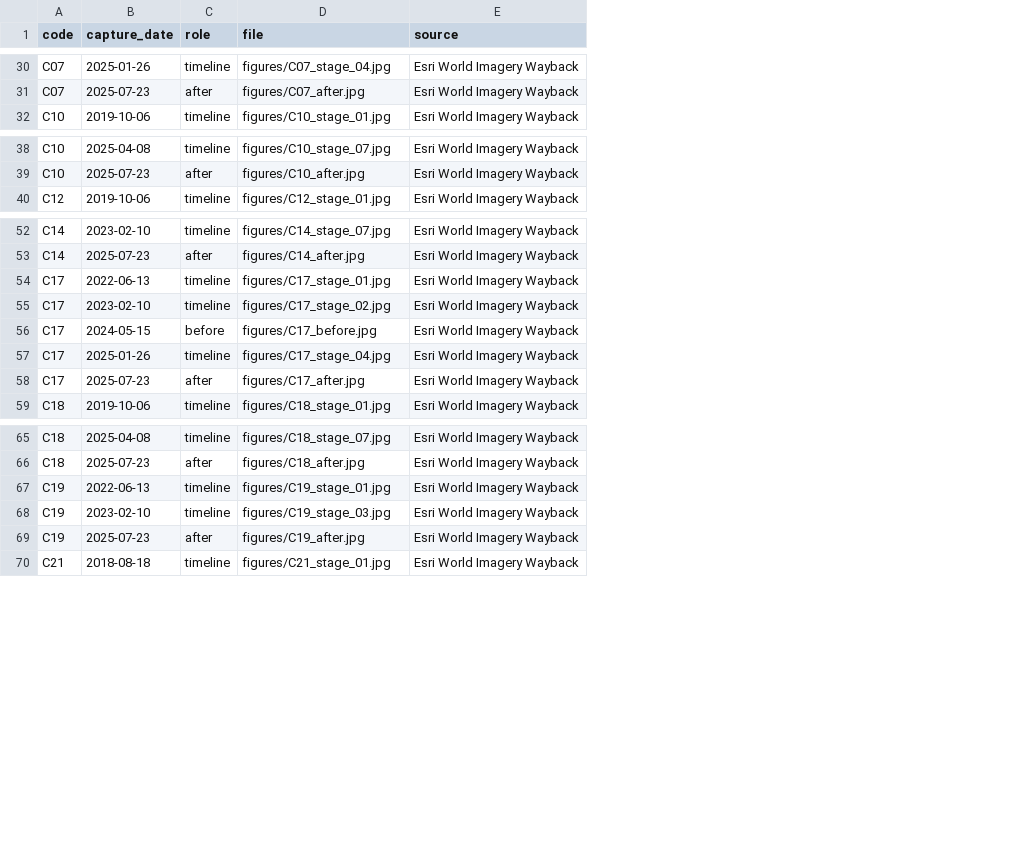
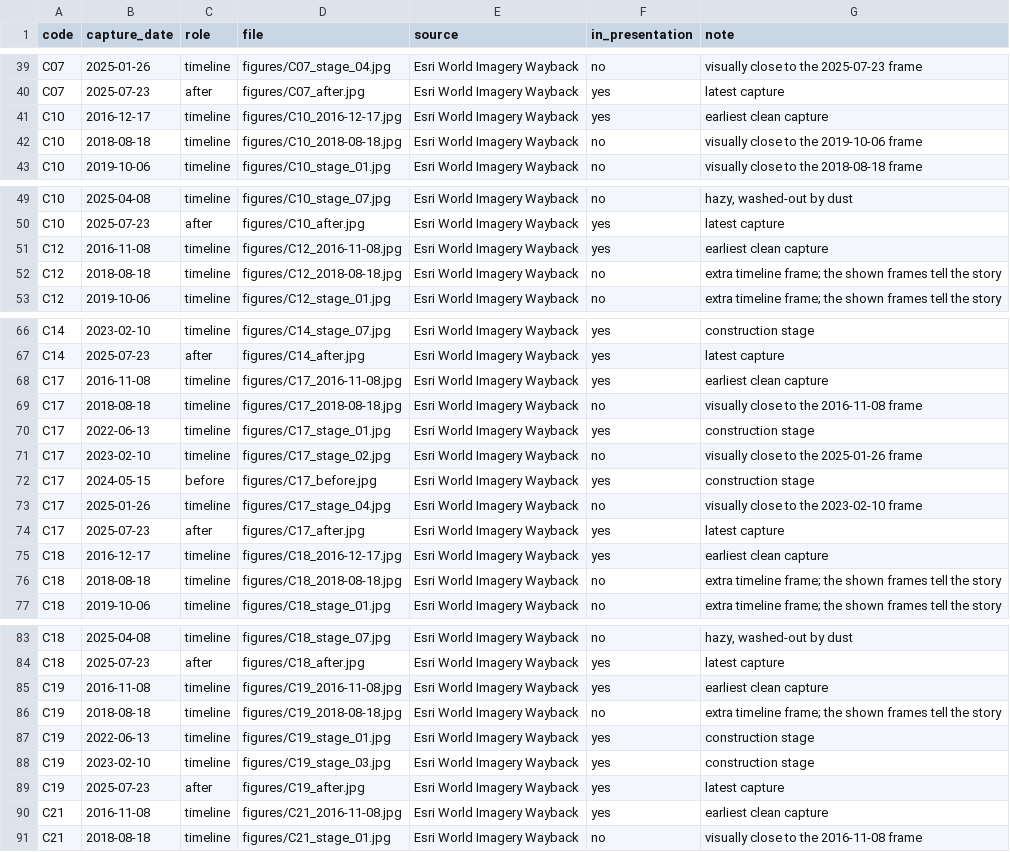
Before and after one commit to elsayedelmandoh/spaceeye-geoai, a CSV file: data/imagery/figures/index.csv, drawn as a sheet; only a part is shown, gaps mark what is left out; the diff covers the shown part only; the diff names each change by its address in the sheet, - before the commit and + after, or states it on an @@ line.

Commit message:
data: add older single-capture frames and per-compound comparison panels
Audit the 74 figures from the first release, add 21 clean 2016-2018 frames found
by probing older Wayback releases, and build one date-ordered comparison panel
per compound. Frames whose tiles repeat an earlier capture are dropped and the
partly stitched 2019 frame for one compound is rejected.

```diff
--- a/data/imagery/figures/index.csv
+++ b/data/imagery/figures/index.csv
+column F (in_presentation), rows 39-40: no | yes; row 43: no; rows 49-50: no | yes; row 53: no; rows 66-67: yes | yes; rows 70-74: yes | no | yes | no | yes; row 77: no; rows 83-84: no | yes; rows 87-89: all yes; row 91: no
+column G (note), rows 39-40: visually close to the 2025-07-23 frame | latest capture; row 43: visually close to the 2018-08-18 frame; rows 49-50: hazy, washed-out by dust | latest capture; row 53: extra timeline frame; the shown frames tell the story; rows 66-67: construction stage | latest capture; rows 70-74: construction stage | visually close to the 2025-01-26 frame | construction stage | visually close to the 2023-02-10 frame | latest capture; row 77: extra timeline frame; the shown frames tell the story; rows 83-84: hazy, washed-out by dust | latest capture; rows 87-89: construction stage | construction stage | latest capture; row 91: visually close to the 2016-11-08 frame
+row 41: C10 | 2016-12-17 | timeline | figures/C10_2016-12-17.jpg | Esri World Imagery Wayback | yes | earliest clean capture
+row 42: C10 | 2018-08-18 | timeline | figures/C10_2018-08-18.jpg | Esri World Imagery Wayback | no | visually close to the 2019-10-06 frame
+row 51: C12 | 2016-11-08 | timeline | figures/C12_2016-11-08.jpg | Esri World Imagery Wayback | yes | earliest clean capture
+row 52: C12 | 2018-08-18 | timeline | figures/C12_2018-08-18.jpg | Esri World Imagery Wayback | no | extra timeline frame; the shown frames tell the story
+row 68: C17 | 2016-11-08 | timeline | figures/C17_2016-11-08.jpg | Esri World Imagery Wayback | yes | earliest clean capture
+row 69: C17 | 2018-08-18 | timeline | figures/C17_2018-08-18.jpg | Esri World Imagery Wayback | no | visually close to the 2016-11-08 frame
+row 75: C18 | 2016-12-17 | timeline | figures/C18_2016-12-17.jpg | Esri World Imagery Wayback | yes | earliest clean capture
+row 76: C18 | 2018-08-18 | timeline | figures/C18_2018-08-18.jpg | Esri World Imagery Wayback | no | extra timeline frame; the shown frames tell the story
+row 85: C19 | 2016-11-08 | timeline | figures/C19_2016-11-08.jpg | Esri World Imagery Wayback | yes | earliest clean capture
+row 86: C19 | 2018-08-18 | timeline | figures/C19_2018-08-18.jpg | Esri World Imagery Wayback | no | extra timeline frame; the shown frames tell the story
+row 90: C21 | 2016-11-08 | timeline | figures/C21_2016-11-08.jpg | Esri World Imagery Wayback | yes | earliest clean capture
```
Also changed, not shown: 10 added rows elsewhere in this file, 39 other files.
